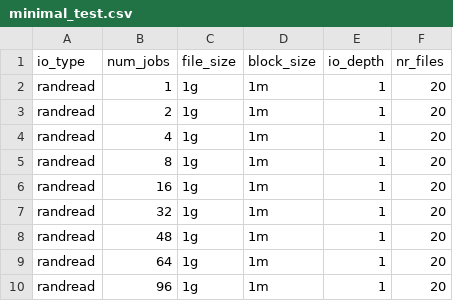
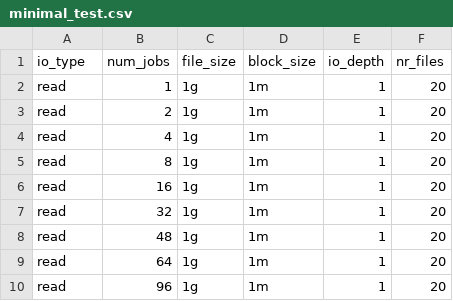
Before and after one commit to GoogleCloudPlatform/gcsfuse-tools, a CSV file: distributed-micro-benchmarking/test-suites/tune_kernel_settings/minimal_test.csv, drawn as a sheet.

```diff
--- a/distributed-micro-benchmarking/test-suites/tune_kernel_settings/minimal_test.csv
+++ b/distributed-micro-benchmarking/test-suites/tune_kernel_settings/minimal_test.csv
@@ -1,10 +1,10 @@
 io_type,num_jobs,file_size,block_size,io_depth,nr_files
-randread,1,1g,1m,1,20
-randread,2,1g,1m,1,20
-randread,4,1g,1m,1,20
-randread,8,1g,1m,1,20
-randread,16,1g,1m,1,20
-randread,32,1g,1m,1,20
-randread,48,1g,1m,1,20
-randread,64,1g,1m,1,20
-randread,96,1g,1m,1,20
+read,1,1g,1m,1,20
+read,2,1g,1m,1,20
+read,4,1g,1m,1,20
+read,8,1g,1m,1,20
+read,16,1g,1m,1,20
+read,32,1g,1m,1,20
+read,48,1g,1m,1,20
+read,64,1g,1m,1,20
+read,96,1g,1m,1,20
```
Also changed, not shown: distributed-micro-benchmarking/test-suites/tune_kernel_settings/minmal_config.csv, 5 other files.
